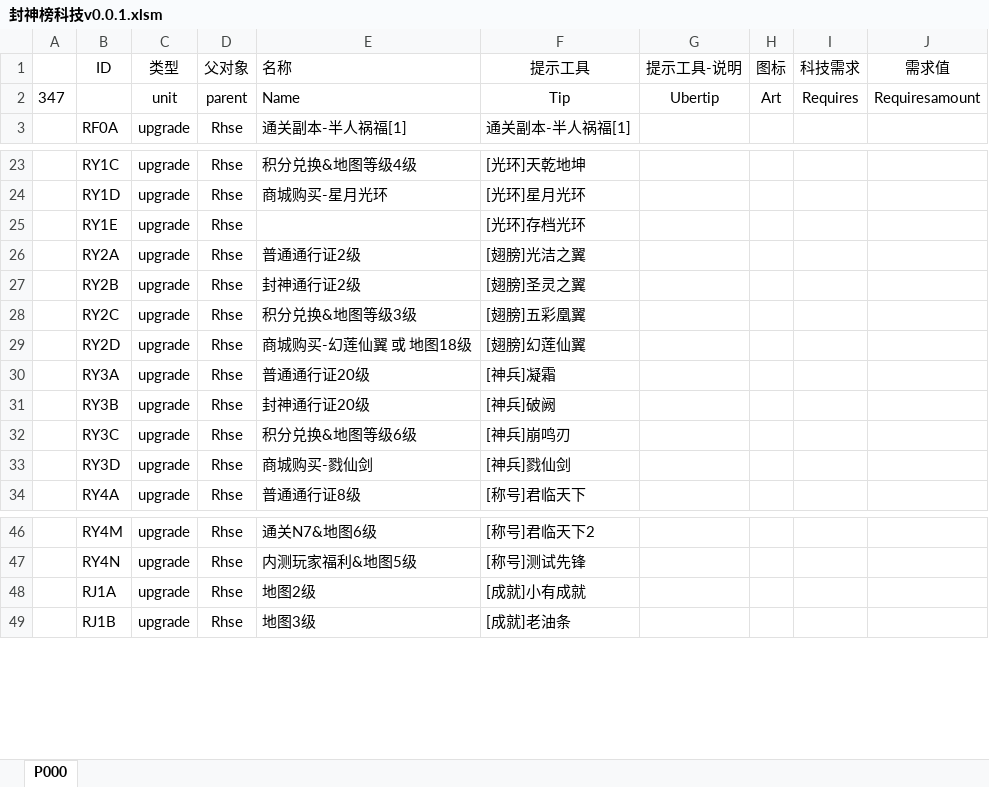
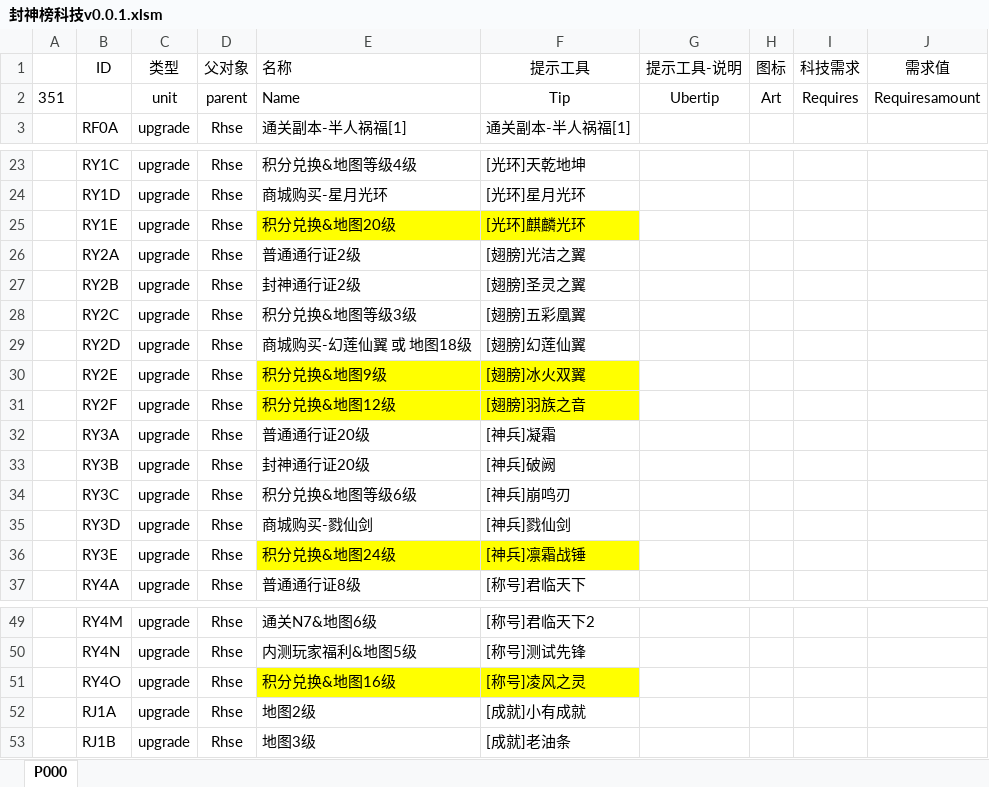
Before and after one commit to MageEgg/MageGame, an Excel workbook: 封神榜科技v0.0.1.xlsm, sheet P000, drawn as a sheet; only a part is shown, gaps mark what is left out; values as stored, in another font and other column widths than the file's, no borders; the diff names each change by its address in the sheet, - before the commit and + after, or states it on an @@ line.

```diff
--- a/封神榜科技v0.0.1.xlsm (sheet P000)
+++ b/封神榜科技v0.0.1.xlsm (sheet P000)
-A2: 347
+A2: 351
-E25 (名称): (empty)
+E25 (名称): 积分兑换&地图20级
-E25:F25 fill: none
+E25:F25 fill: #FFFF00
-F25 (提示工具): [光环]存档光环
+F25 (提示工具): [光环]麒麟光环
+row 30:  | RY2E | upgrade | Rhse | 积分兑换&地图9级 | [翅膀]冰火双翼
+row 31:  | RY2F | upgrade | Rhse | 积分兑换&地图12级 | [翅膀]羽族之音
+row 36:  | RY3E | upgrade | Rhse | 积分兑换&地图24级 | [神兵]凛霜战锤
+row 51:  | RY4O | upgrade | Rhse | 积分兑换&地图16级 | [称号]凌风之灵
```
Also changed, not shown: 10 other files.
